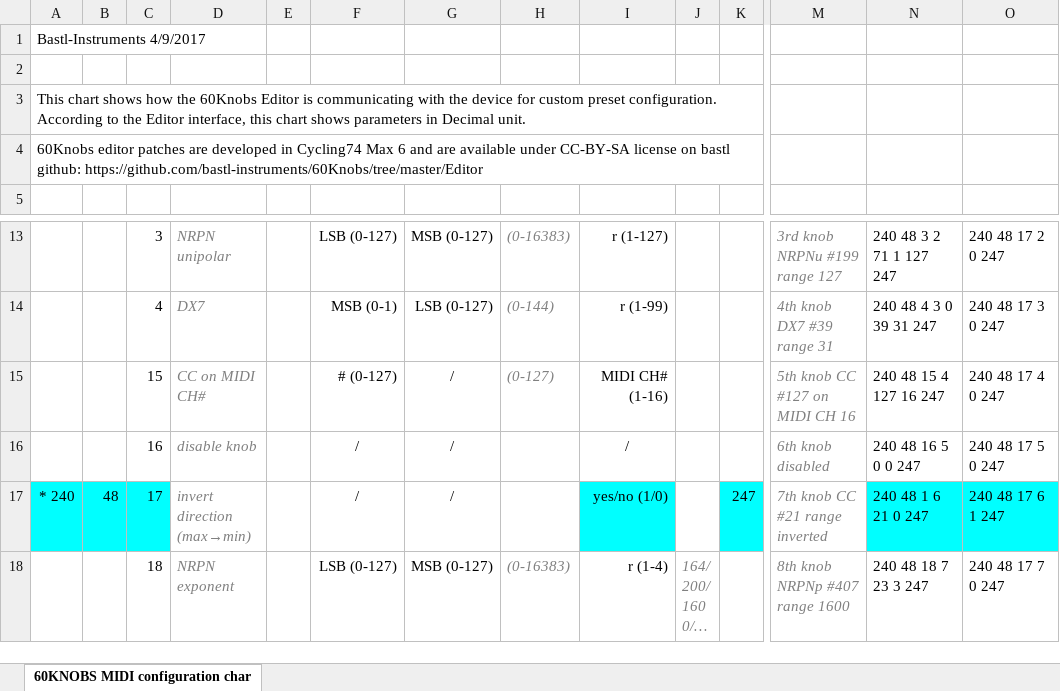
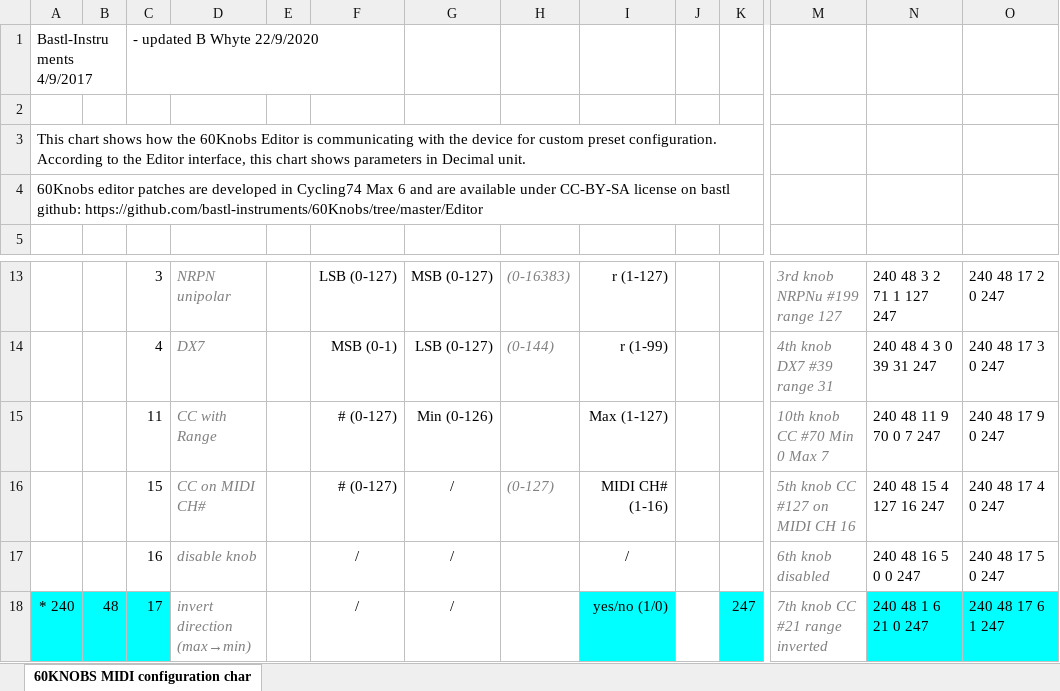
Before and after one commit to bastl-instruments/60Knobs, an Excel workbook: 60knobs_MIDI_configuration_chart.xlsx, sheet 60KNOBS MIDI configuration char, drawn as a sheet; only a part is shown, gaps mark what is left out; the shorter side is filled out with more unchanged rows; long unchanged cells end in …; values as stored, in another font and other column widths than the file's, no borders; charts and pictures not drawn; rows hold the shown columns only; the diff names each change by its address in the sheet, - before the commit and + after, or states it on an @@ line.

Commit message:
Add CC min max range control

```diff
--- a/60knobs_MIDI_configuration_chart.xlsx (sheet 60KNOBS MIDI configuration char)
+++ b/60knobs_MIDI_configuration_chart.xlsx (sheet 60KNOBS MIDI configuration char)
-C1: (empty)
+C1: - updated B Whyte 22/9/2020
+row 15:  |  | 11 | CC with Range |  | # (0-127) | Min (0-126) |  | Max (1-127) |  |  | 10th knob CC #70 Min 0 Max 7 | 240 48 11 9 70 0 7 247 | 240 48 17 9 0 247
```
Also changed, not shown: charts or pictures, 1 other file.
